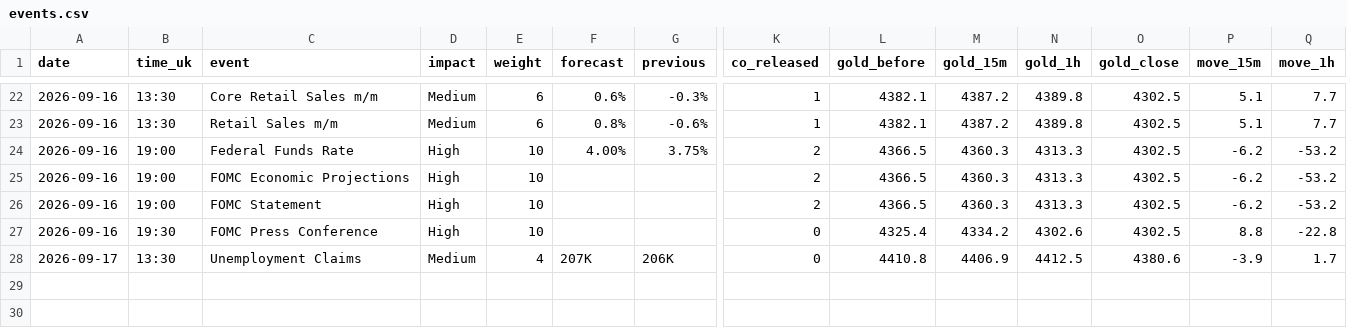
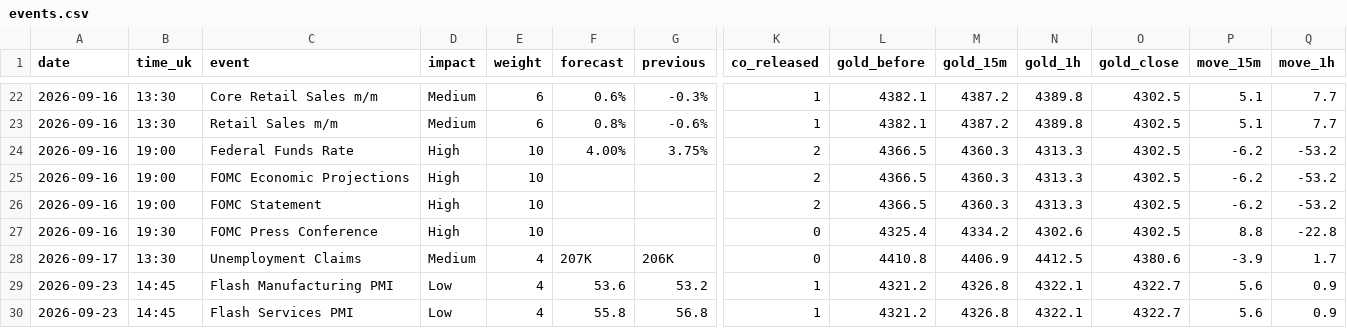
Before and after one commit to Istr4d1ng/GOLD-RISK-DATABASE, a CSV file: data/events.csv, drawn as a sheet; only a part is shown, gaps mark what is left out; rows hold the shown columns only; the diff names each change by its address in the sheet, - before the commit and + after, or states it on an @@ line.

```diff
--- a/data/events.csv
+++ b/data/events.csv
+row 29: 2026-09-23 | 14:45 | Flash Manufacturing PMI | Low | 4 | 53.6 | 53.2 | 1 | 4321.2 | 4326.8 | 4322.1 | 4322.7 | 5.6 | 0.9
+row 30: 2026-09-23 | 14:45 | Flash Services PMI | Low | 4 | 55.8 | 56.8 | 1 | 4321.2 | 4326.8 | 4322.1 | 4322.7 | 5.6 | 0.9
```
Also changed, not shown: data/calibration.csv, data/reactions.csv.
